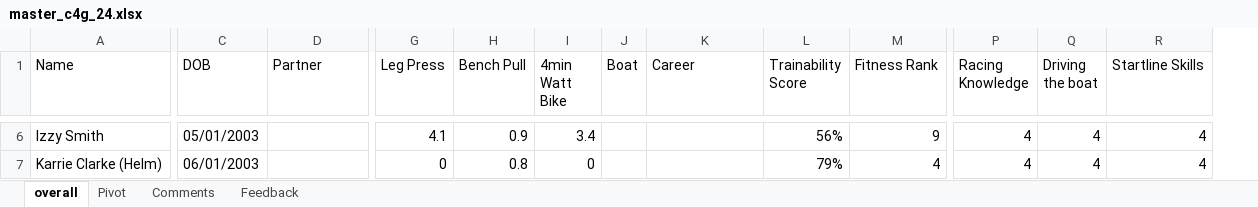
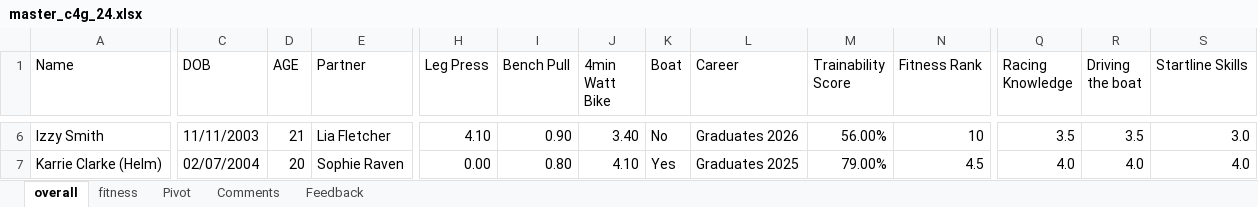
Before and after one commit to Jakefp/c4g, an Excel workbook: master_c4g_24.xlsx, sheet overall, drawn as a sheet; only a part is shown, gaps mark what is left out; values as stored, in another font and other column widths than the file's, no cell formats; addresses are those after the commit; the diff covers the shown part only; the diff names each change by its address in the sheet, - before the commit and + after, or states it on an @@ line.

```diff
--- a/master_c4g_24.xlsx (sheet overall)
+++ b/master_c4g_24.xlsx (sheet overall)
+sheet tab: fitness
+column D (AGE), rows 6-7: 21 | 20
-C6 (DOB): 05/01/2003
+C6 (DOB): 11/11/2003
-E6 (Partner): (empty)
+E6 (Partner): Lia Fletcher
-H6 (Leg Press): 4.1
+H6 (Leg Press): 4.10
-I6 (Bench Pull): 0.9
+I6 (Bench Pull): 0.90
-J6 (4min Watt Bike): 3.4
+J6 (4min Watt Bike): 3.40
-K6 (Boat): (empty)
+K6 (Boat): No
-L6 (Career): (empty)
+L6 (Career): Graduates 2026
-M6 (Trainability Score): 56%
+M6 (Trainability Score): 56.00%
-N6 (Fitness Rank): 9
+N6 (Fitness Rank): 10
-Q6 (Racing Knowledge): 4
+Q6 (Racing Knowledge): 3.5
-R6 (Driving the boat): 4
+R6 (Driving the boat): 3.5
-S6 (Startline Skills): 4
+S6 (Startline Skills): 3.0
-C7 (DOB): 06/01/2003
+C7 (DOB): 02/07/2004
-E7 (Partner): (empty)
+E7 (Partner): Sophie Raven
-H7 (Leg Press): 0
+H7 (Leg Press): 0.00
-I7 (Bench Pull): 0.8
+I7 (Bench Pull): 0.80
-J7 (4min Watt Bike): 0
+J7 (4min Watt Bike): 4.10
-K7 (Boat): (empty)
+K7 (Boat): Yes
-L7 (Career): (empty)
+L7 (Career): Graduates 2025
-M7 (Trainability Score): 79%
+M7 (Trainability Score): 79.00%
-N7 (Fitness Rank): 4
+N7 (Fitness Rank): 4.5
-Q7 (Racing Knowledge): 4
+Q7 (Racing Knowledge): 4.0
-R7 (Driving the boat): 4
+R7 (Driving the boat): 4.0
-S7 (Startline Skills): 4
+S7 (Startline Skills): 4.0
```
Also changed, not shown: 1 removed row and 306 edited cells elsewhere in this sheet, sheet Feedback, sheet Pivot, sheet Comments, cell formats, formulas that keep their value, 10 other files.
